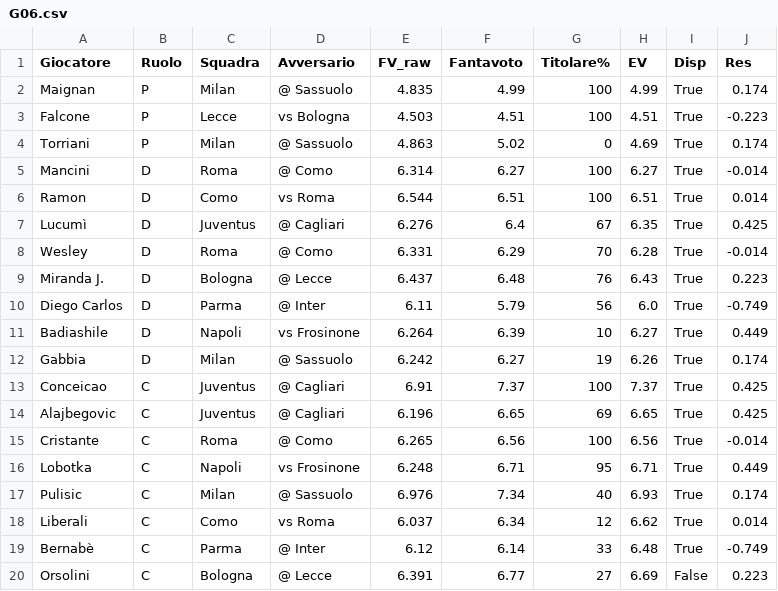
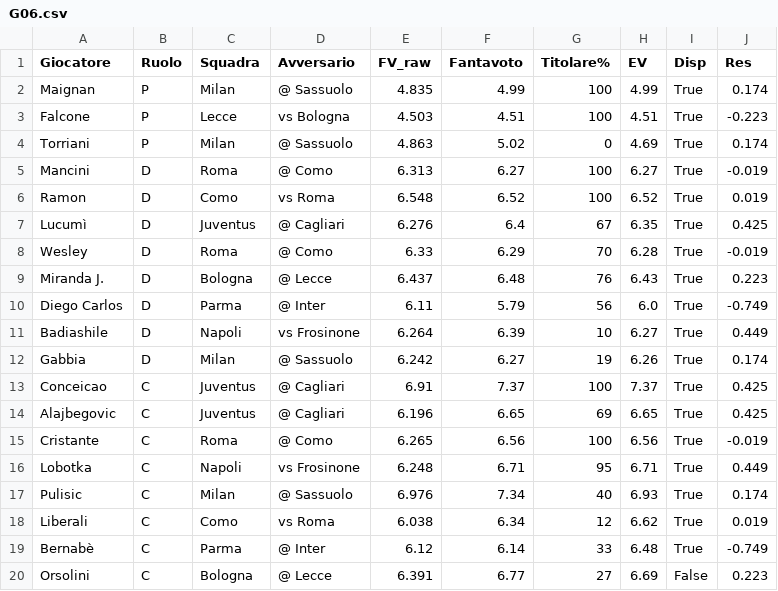
Before and after one commit to dramaticsquare/fanta-predictor, a CSV file: storico/G06.csv, drawn as a sheet; only a part is shown.

```diff
--- a/storico/G06.csv
+++ b/storico/G06.csv
@@ -4,6 +4,6 @@ Falcone,P,Lecce,vs Bologna,4.503,4.51,100,4.51,True,-0.223
 Torriani,P,Milan,@ Sassuolo,4.863,5.02,0,4.69,True,0.174
-Mancini,D,Roma,@ Como,6.314,6.27,100,6.27,True,-0.014
-Ramon,D,Como,vs Roma,6.544,6.51,100,6.51,True,0.014
+Mancini,D,Roma,@ Como,6.313,6.27,100,6.27,True,-0.019
+Ramon,D,Como,vs Roma,6.548,6.52,100,6.52,True,0.019
 Lucumì,D,Juventus,@ Cagliari,6.276,6.4,67,6.35,True,0.425
-Wesley,D,Roma,@ Como,6.331,6.29,70,6.28,True,-0.014
+Wesley,D,Roma,@ Como,6.33,6.29,70,6.28,True,-0.019
 Miranda J.,D,Bologna,@ Lecce,6.437,6.48,76,6.43,True,0.223
@@ -14,6 +14,6 @@ Conceicao,C,Juventus,@ Cagliari,6.91,7.37,100,7.37,True,0.425
 Alajbegovic,C,Juventus,@ Cagliari,6.196,6.65,69,6.65,True,0.425
-Cristante,C,Roma,@ Como,6.265,6.56,100,6.56,True,-0.014
+Cristante,C,Roma,@ Como,6.265,6.56,100,6.56,True,-0.019
 Lobotka,C,Napoli,vs Frosinone,6.248,6.71,95,6.71,True,0.449
 Pulisic,C,Milan,@ Sassuolo,6.976,7.34,40,6.93,True,0.174
-Liberali,C,Como,vs Roma,6.037,6.34,12,6.62,True,0.014
+Liberali,C,Como,vs Roma,6.038,6.34,12,6.62,True,0.019
 Bernabè,C,Parma,@ Inter,6.12,6.14,33,6.48,True,-0.749
```
Also changed, not shown: docs/previsioni.csv, 3 other files.
